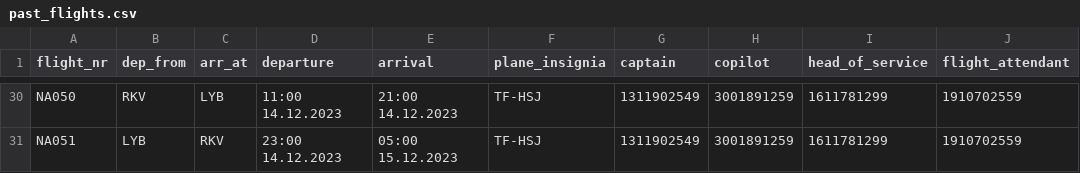
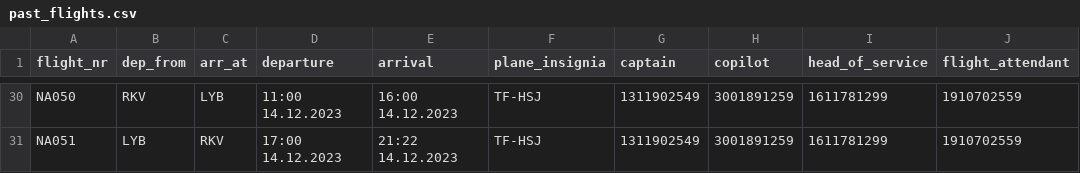
Before and after one commit to Jonsi30/verklegt_namskeid1_2023_h41, a CSV file: Files/past_flights.csv, drawn as a sheet; only a part is shown, gaps mark what is left out; the diff covers the shown part only; the diff names each change by its address in the sheet, - before the commit and + after, or states it on an @@ line.

```diff
--- a/Files/past_flights.csv
+++ b/Files/past_flights.csv
-E30 (arrival): 21:00 14.12.2023
+E30 (arrival): 16:00 14.12.2023
-D31 (departure): 23:00 14.12.2023
+D31 (departure): 17:00 14.12.2023
-E31 (arrival): 05:00 15.12.2023
+E31 (arrival): 21:22 14.12.2023
```
Also changed, not shown: 29 edited cells elsewhere in this file, Files/flight_list.csv.
